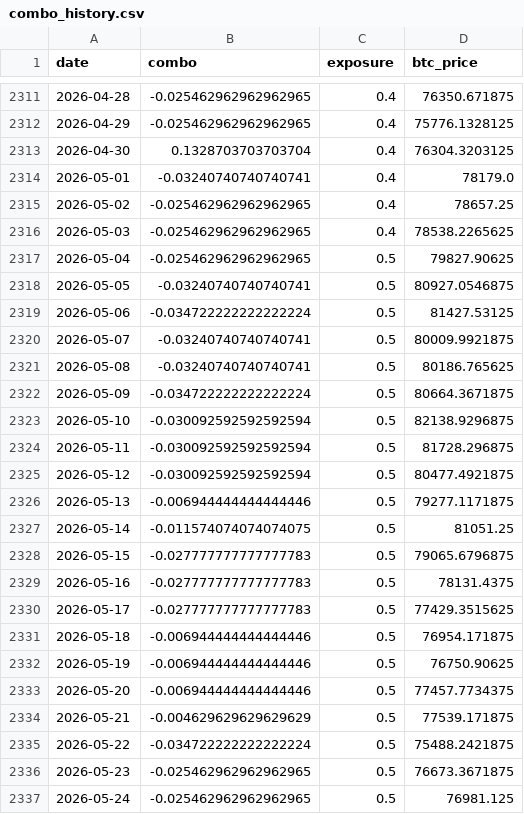
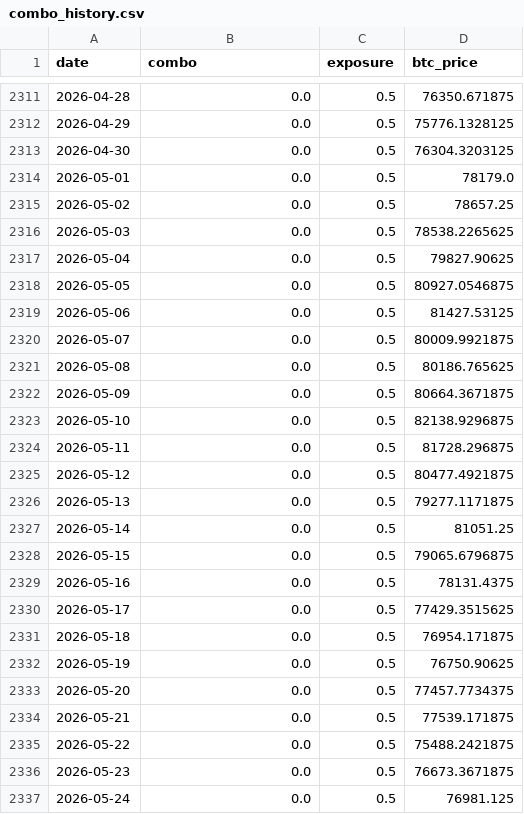
Before and after one commit to DarkoIOSG/d10-strategy, a CSV file: data/combo_history.csv, drawn as a sheet; only a part is shown, gaps mark what is left out; the diff covers the shown part only.

```diff
--- a/data/combo_history.csv
+++ b/data/combo_history.csv
@@ -2311,27 +2311,27 @@ date,combo,exposure,btc_price
-2026-04-28,-0.025462962962962965,0.4,76350.671875
-2026-04-29,-0.025462962962962965,0.4,75776.1328125
-2026-04-30,0.1328703703703704,0.4,76304.3203125
-2026-05-01,-0.03240740740740741,0.4,78179.0
-2026-05-02,-0.025462962962962965,0.4,78657.25
-2026-05-03,-0.025462962962962965,0.4,78538.2265625
-2026-05-04,-0.025462962962962965,0.5,79827.90625
-2026-05-05,-0.03240740740740741,0.5,80927.0546875
-2026-05-06,-0.034722222222222224,0.5,81427.53125
-2026-05-07,-0.03240740740740741,0.5,80009.9921875
-2026-05-08,-0.03240740740740741,0.5,80186.765625
-2026-05-09,-0.034722222222222224,0.5,80664.3671875
-2026-05-10,-0.030092592592592594,0.5,82138.9296875
-2026-05-11,-0.030092592592592594,0.5,81728.296875
-2026-05-12,-0.030092592592592594,0.5,80477.4921875
-2026-05-13,-0.006944444444444446,0.5,79277.1171875
-2026-05-14,-0.011574074074074075,0.5,81051.25
-2026-05-15,-0.027777777777777783,0.5,79065.6796875
-2026-05-16,-0.027777777777777783,0.5,78131.4375
-2026-05-17,-0.027777777777777783,0.5,77429.3515625
-2026-05-18,-0.006944444444444446,0.5,76954.171875
-2026-05-19,-0.006944444444444446,0.5,76750.90625
-2026-05-20,-0.006944444444444446,0.5,77457.7734375
-2026-05-21,-0.004629629629629629,0.5,77539.171875
-2026-05-22,-0.034722222222222224,0.5,75488.2421875
-2026-05-23,-0.025462962962962965,0.5,76673.3671875
-2026-05-24,-0.025462962962962965,0.5,76981.125
+2026-04-28,0.0,0.5,76350.671875
+2026-04-29,0.0,0.5,75776.1328125
+2026-04-30,0.0,0.5,76304.3203125
+2026-05-01,0.0,0.5,78179.0
+2026-05-02,0.0,0.5,78657.25
+2026-05-03,0.0,0.5,78538.2265625
+2026-05-04,0.0,0.5,79827.90625
+2026-05-05,0.0,0.5,80927.0546875
+2026-05-06,0.0,0.5,81427.53125
+2026-05-07,0.0,0.5,80009.9921875
+2026-05-08,0.0,0.5,80186.765625
+2026-05-09,0.0,0.5,80664.3671875
+2026-05-10,0.0,0.5,82138.9296875
+2026-05-11,0.0,0.5,81728.296875
+2026-05-12,0.0,0.5,80477.4921875
+2026-05-13,0.0,0.5,79277.1171875
+2026-05-14,0.0,0.5,81051.25
+2026-05-15,0.0,0.5,79065.6796875
+2026-05-16,0.0,0.5,78131.4375
+2026-05-17,0.0,0.5,77429.3515625
+2026-05-18,0.0,0.5,76954.171875
+2026-05-19,0.0,0.5,76750.90625
+2026-05-20,0.0,0.5,77457.7734375
+2026-05-21,0.0,0.5,77539.171875
+2026-05-22,0.0,0.5,75488.2421875
+2026-05-23,0.0,0.5,76673.3671875
+2026-05-24,0.0,0.5,76981.125
```
Also changed, not shown: 1 added row and 80 edited cells elsewhere in this file, 2 other files.
